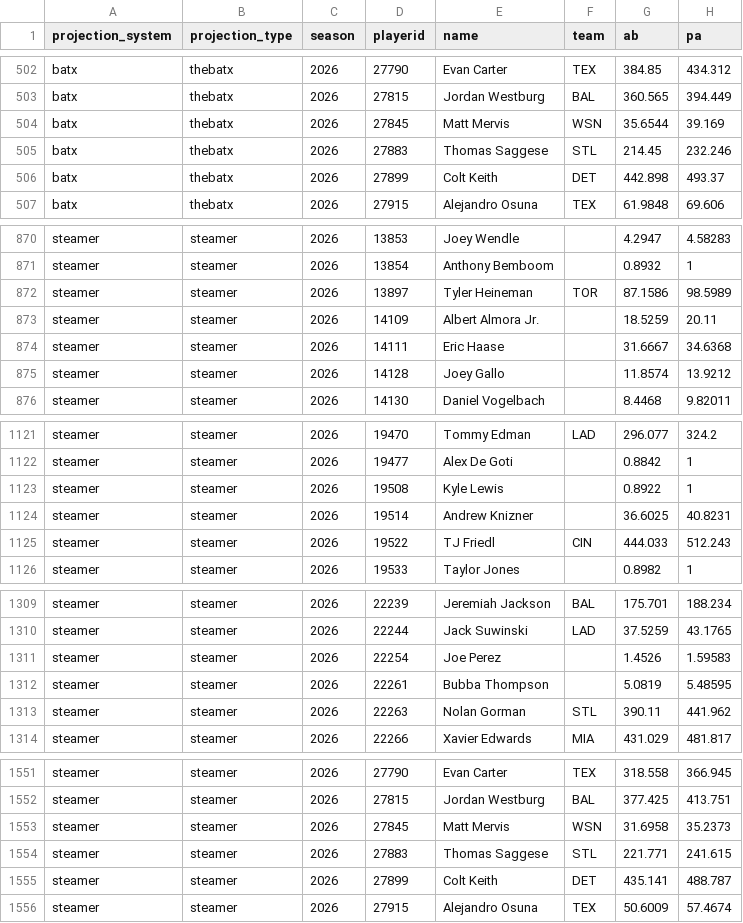
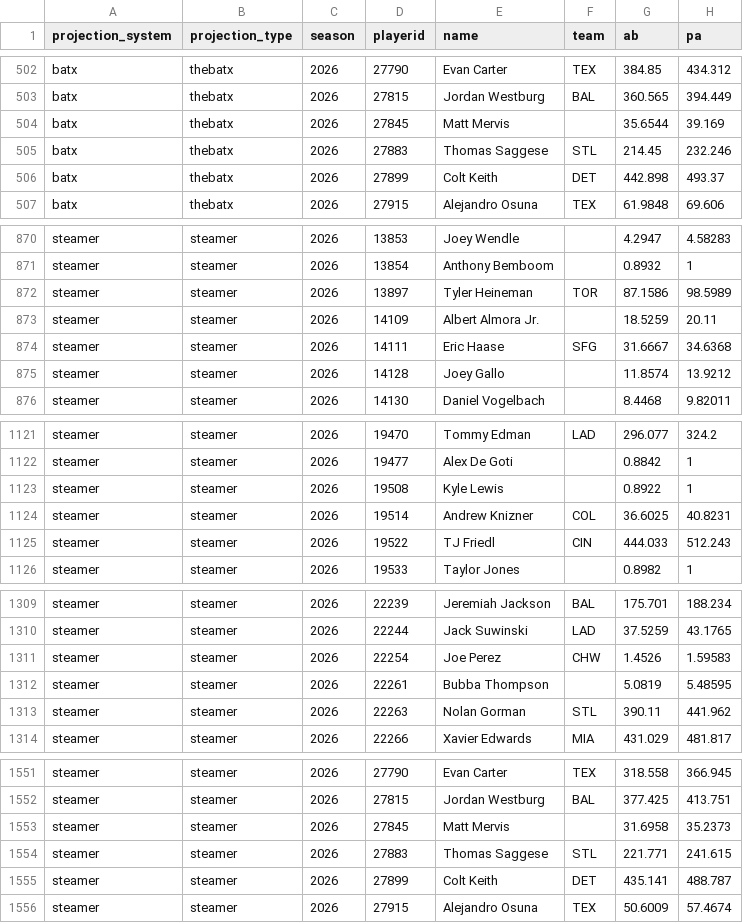
Before and after one commit to collinmyshot/fantasy-baseball-projection-updater-pipeline, a CSV file: data/processed/2026_hitters_standard_all_systems.csv, drawn as a sheet; only a part is shown, gaps mark what is left out; the diff covers the shown part only; the diff names each change by its address in the sheet, - before the commit and + after, or states it on an @@ line.

```diff
--- a/data/processed/2026_hitters_standard_all_systems.csv
+++ b/data/processed/2026_hitters_standard_all_systems.csv
-F504 (team): WSN
+F504 (team): (empty)
-F874 (team): (empty)
+F874 (team): SFG
-F1124 (team): (empty)
+F1124 (team): COL
-F1311 (team): (empty)
+F1311 (team): CHW
-F1553 (team): WSN
+F1553 (team): (empty)
```
Also changed, not shown: 4 added rows, 4 removed rows and 24 edited cells elsewhere in this file, data/processed/2026_adp_projection_unmatched.csv, data/processed/2026_adp_unmatched.csv, 25 other files.
